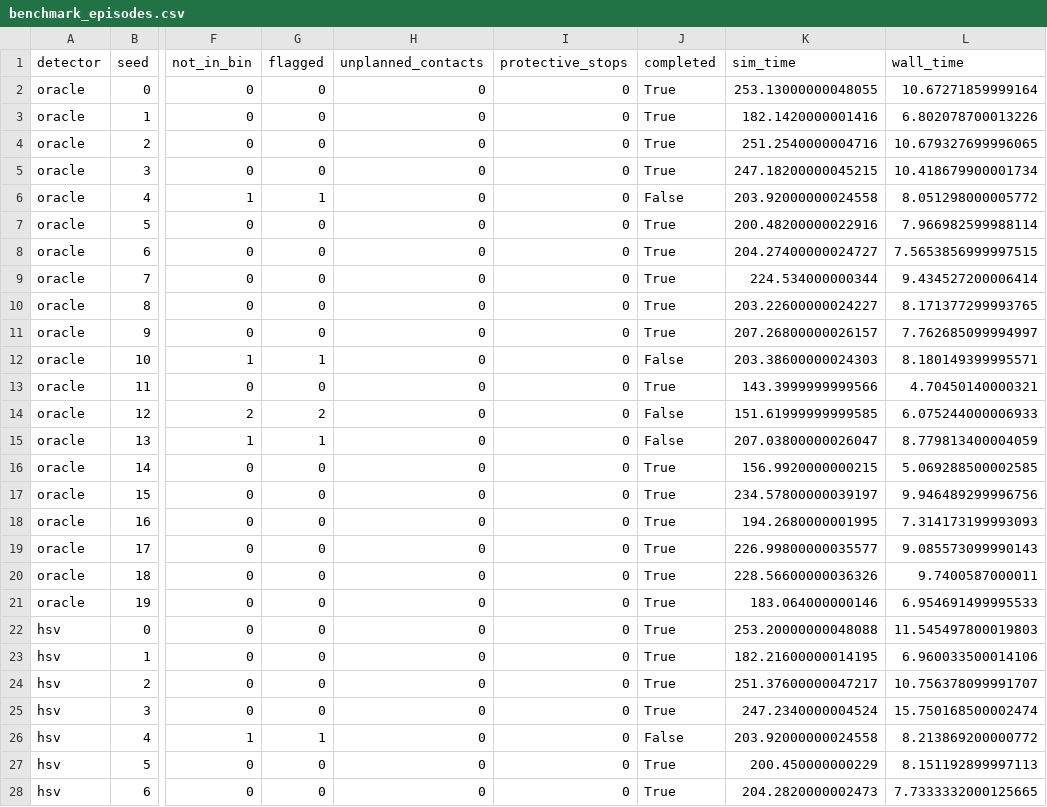
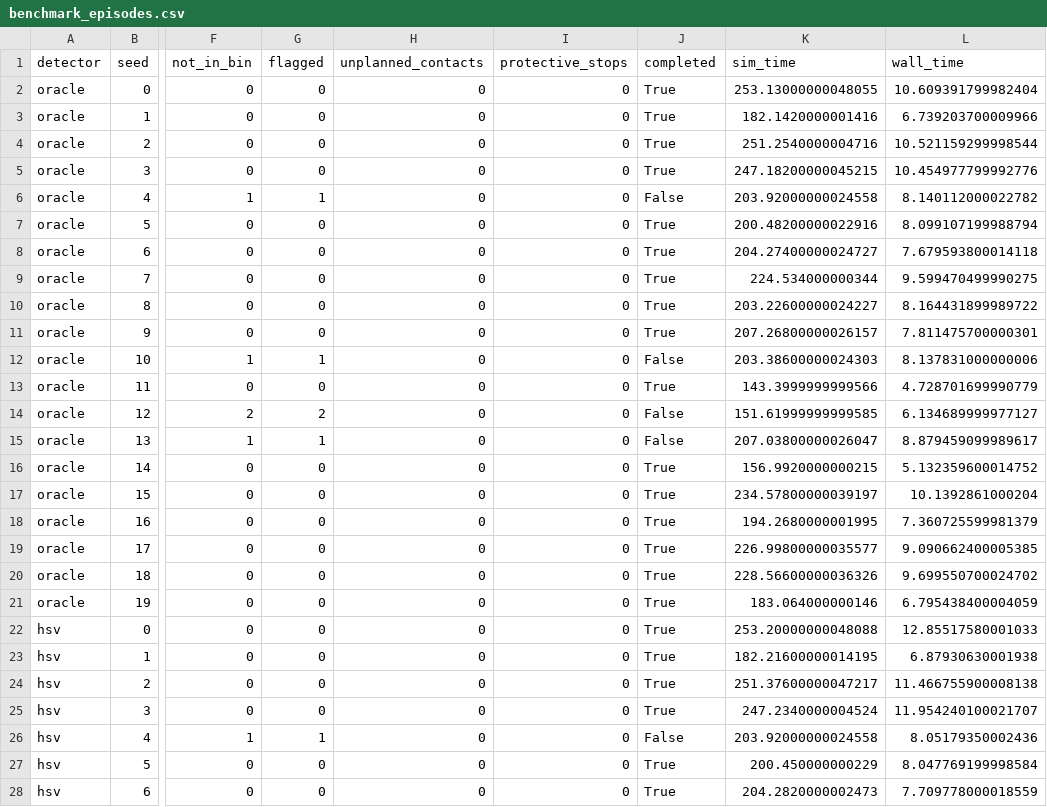
Before and after one commit to VictorBarretoAndrade/BRICS_CobotSort, a CSV file: results/benchmark_episodes.csv, drawn as a sheet; only a part is shown, gaps mark what is left out; the diff covers the shown part only; the diff names each change by its address in the sheet, - before the commit and + after, or states it on an @@ line.

Commit message:
chore: regenerate benchmark and agent evaluation on the final code

```diff
--- a/results/benchmark_episodes.csv
+++ b/results/benchmark_episodes.csv
-L2 (wall_time): 10.67271859999164
+L2 (wall_time): 10.609391799982404
-L3 (wall_time): 6.802078700013226
+L3 (wall_time): 6.739203700009966
-L4 (wall_time): 10.679327699996065
+L4 (wall_time): 10.521159299998544
-L5 (wall_time): 10.418679900001734
+L5 (wall_time): 10.454977799992776
-L6 (wall_time): 8.051298000005772
+L6 (wall_time): 8.140112000022782
-L7 (wall_time): 7.966982599988114
+L7 (wall_time): 8.099107199988794
-L8 (wall_time): 7.5653856999997515
+L8 (wall_time): 7.679593800014118
-L9 (wall_time): 9.434527200006414
+L9 (wall_time): 9.599470499990275
-L10 (wall_time): 8.171377299993765
+L10 (wall_time): 8.164431899989722
-L11 (wall_time): 7.762685099994997
+L11 (wall_time): 7.811475700000301
-L12 (wall_time): 8.180149399995571
+L12 (wall_time): 8.137831000000006
-L13 (wall_time): 4.70450140000321
+L13 (wall_time): 4.728701699990779
-L14 (wall_time): 6.075244000006933
+L14 (wall_time): 6.134689999977127
-L15 (wall_time): 8.779813400004059
+L15 (wall_time): 8.879459099989617
-L16 (wall_time): 5.069288500002585
+L16 (wall_time): 5.132359600014752
-L17 (wall_time): 9.946489299996756
+L17 (wall_time): 10.1392861000204
-L18 (wall_time): 7.314173199993093
+L18 (wall_time): 7.360725599981379
-L19 (wall_time): 9.085573099990143
+L19 (wall_time): 9.090662400005385
-L20 (wall_time): 9.7400587000011
+L20 (wall_time): 9.699550700024702
-L21 (wall_time): 6.954691499995533
+L21 (wall_time): 6.795438400004059
-L22 (wall_time): 11.545497800019803
+L22 (wall_time): 12.85517580001033
-L23 (wall_time): 6.960033500014106
+L23 (wall_time): 6.87930630001938
-L24 (wall_time): 10.756378099991707
+L24 (wall_time): 11.466755900008138
-L25 (wall_time): 15.750168500002474
+L25 (wall_time): 11.954240100021707
-L26 (wall_time): 8.213869200000772
+L26 (wall_time): 8.05179350002436
-L27 (wall_time): 8.151192899997113
+L27 (wall_time): 8.047769199998584
-L28 (wall_time): 7.7333332000125665
+L28 (wall_time): 7.709778000018559
```
Also changed, not shown: 33 edited cells elsewhere in this file, results/benchmark.csv, 1 other file.
